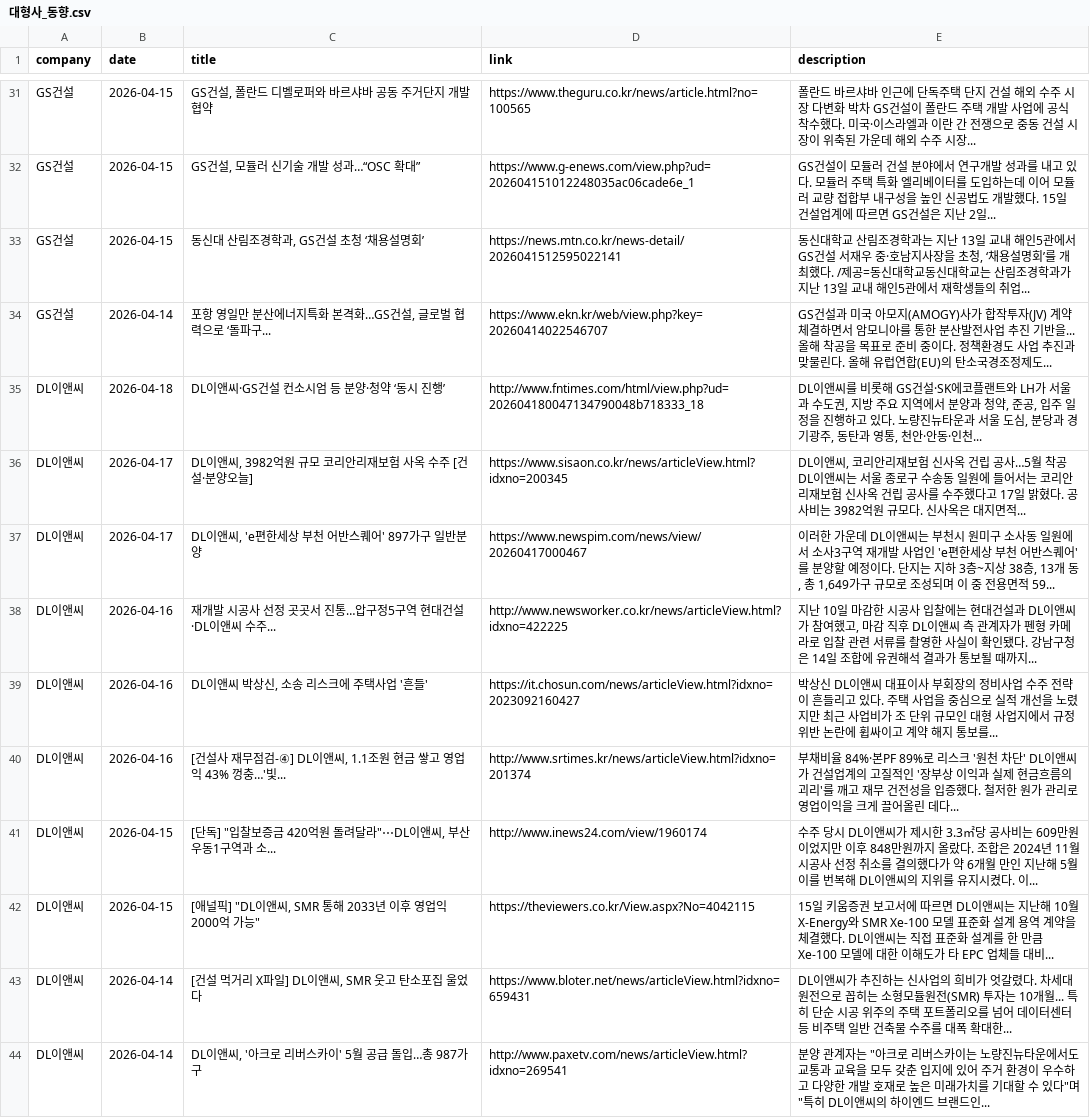
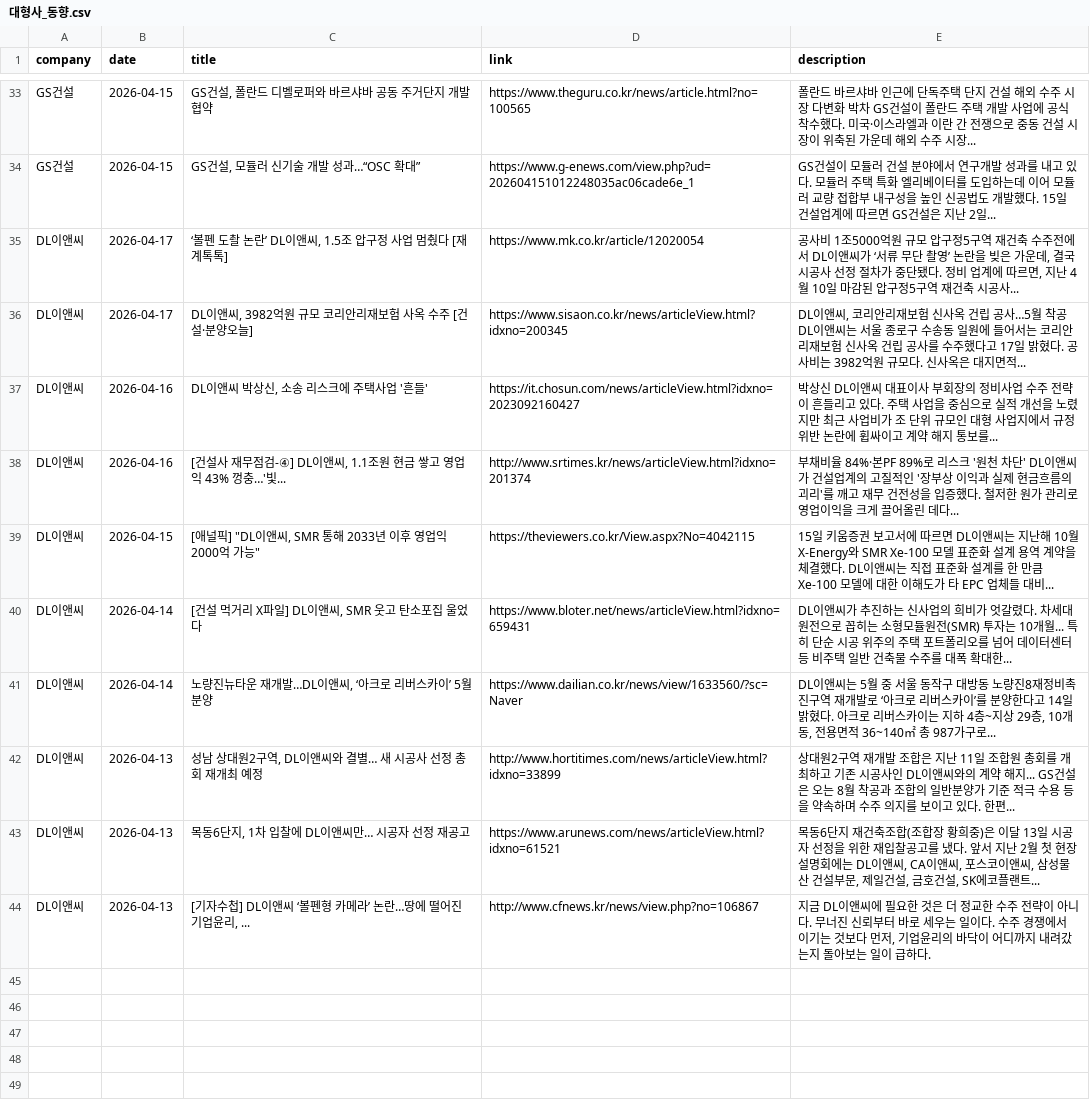
Before and after one commit to hdec-daily-news/hdec-competitors, a CSV file: 대형사_동향.csv, drawn as a sheet; only a part is shown, gaps mark what is left out; the diff covers the shown part only.

```diff
--- a/대형사_동향.csv
+++ b/대형사_동향.csv
@@ -32,13 +34,11 @@ GS건설,2026-04-15,"GS건설, 폴란드 디벨로퍼와 바르샤바 공동 주
 GS건설,2026-04-15,"GS건설, 모듈러 신기술 개발 성과…“OSC 확대”",https://www.g-enews.com/view.php?ud=202604151012248035ac06cade6e_1,GS건설이 모듈러 건설 분야에서 연구개발 성과를 내고 있다. 모듈러 주택 특화 엘리베이터를 도입하는데 이어 모듈러 교량 접합부 내구성을 높인 신공법도 개발했다. 15일 건설업계에 따르면 GS건설은 지난 2일...
-GS건설,2026-04-15,"동신대 산림조경학과, GS건설 초청 ‘채용설명회’",https://news.mtn.co.kr/news-detail/2026041512595022141,"동신대학교 산림조경학과는 지난 13일 교내 해인5관에서 GS건설 서재우 중·호남지사장을 초청, ‘채용설명회’를 개최했다. /제공=동신대학교동신대학교는 산림조경학과가 지난 13일 교내 해인5관에서 재학생들의 취업... "
-GS건설,2026-04-14,"포항 영일만 분산에너지특화 본격화…GS건설, 글로벌 협력으로 ‘돌파구...",https://www.ekn.kr/web/view.php?key=20260414022546707,GS건설과 미국 아모지(AMOGY)사가 합작투자(JV) 계약 체결하면서 암모니아를 통한 분산발전사업 추진 기반을... 올해 착공을 목표로 준비 중이다. 정책환경도 사업 추진과 맞물린다. 올해 유럽연합(EU)의 탄소국경조정제도...
-DL이앤씨,2026-04-18,DL이앤씨·GS건설 컨소시엄 등 분양·청약 ‘동시 진행’,http://www.fntimes.com/html/view.php?ud=202604180047134790048b718333_18,"DL이앤씨를 비롯해 GS건설·SK에코플랜트와 LH가 서울과 수도권, 지방 주요 지역에서 분양과 청약, 준공, 입주 일정을 진행하고 있다. 노량진뉴타운과 서울 도심, 분당과 경기광주, 동탄과 영통, 천안·안동·인천... "
+DL이앤씨,2026-04-17,"‘볼펜 도촬 논란’ DL이앤씨, 1.5조 압구정 사업 멈췄다 [재계톡톡]",https://www.mk.co.kr/article/12020054,"공사비 1조5000억원 규모 압구정5구역 재건축 수주전에서 DL이앤씨가 ‘서류 무단 촬영’ 논란을 빚은 가운데, 결국 시공사 선정 절차가 중단됐다. 정비 업계에 따르면, 지난 4월 10일 마감된 압구정5구역 재건축 시공사... "
 DL이앤씨,2026-04-17,"DL이앤씨, 3982억원 규모 코리안리재보험 사옥 수주 [건설·분양오늘]",https://www.sisaon.co.kr/news/articleView.html?idxno=200345,"DL이앤씨, 코리안리재보험 신사옥 건립 공사…5월 착공 DL이앤씨는 서울 종로구 수송동 일원에 들어서는 코리안리재보험 신사옥 건립 공사를 수주했다고 17일 밝혔다. 공사비는 3982억원 규모다. 신사옥은 대지면적... "
-DL이앤씨,2026-04-17,"DL이앤씨, 'e편한세상 부천 어반스퀘어' 897가구 일반분양",https://www.newspim.com/news/view/20260417000467,"이러한 가운데 DL이앤씨는 부천시 원미구 소사동 일원에서 소사3구역 재개발 사업인 'e편한세상 부천 어반스퀘어'를 분양할 예정이다. 단지는 지하 3층~지상 38층, 13개 동, 총 1,649가구 규모로 조성되며 이 중 전용면적 59... "
-DL이앤씨,2026-04-16,재개발 시공사 선정 곳곳서 진통…압구정5구역 현대건설·DL이앤씨 수주...,http://www.newsworker.co.kr/news/articleView.html?idxno=422225,"지난 10일 마감한 시공사 입찰에는 현대건설과 DL이앤씨가 참여했고, 마감 직후 DL이앤씨 측 관계자가 펜형 카메라로 입찰 관련 서류를 촬영한 사실이 확인됐다. 강남구청은 14일 조합에 유권해석 결과가 통보될 때까지... "
 DL이앤씨,2026-04-16,"DL이앤씨 박상신, 소송 리스크에 주택사업 '흔들'",https://it.chosun.com/news/articleView.html?idxno=2023092160427,박상신 DL이앤씨 대표이사 부회장의 정비사업 수주 전략이 흔들리고 있다. 주택 사업을 중심으로 실적 개선을 노렸지만 최근 사업비가 조 단위 규모인 대형 사업지에서 규정 위반 논란에 휩싸이고 계약 해지 통보를...
 DL이앤씨,2026-04-16,"[건설사 재무점검-④] DL이앤씨, 1.1조원 현금 쌓고 영업익 43% 껑충…'빛...",http://www.srtimes.kr/news/articleView.html?idxno=201374, 부채비율 84%·본PF 89%로 리스크 '원천 차단'  DL이앤씨가 건설업계의 고질적인 '장부상 이익과 실제 현금흐름의 괴리'를 깨고 재무 건전성을 입증했다. 철저한 원가 관리로 영업이익을 크게 끌어올린 데다...
-DL이앤씨,2026-04-15,"[단독] ""입찰보증금 420억원 돌려달라""⋯DL이앤씨, 부산 우동1구역과 소...",http://www.inews24.com/view/1960174,수주 당시 DL이앤씨가 제시한 3.3㎡당 공사비는 609만원이었지만 이후 848만원까지 올랐다. 조합은 2024년 11월 시공사 선정 취소를 결의했다가 약 6개월 만인 지난해 5월 이를 번복해 DL이앤씨의 지위를 유지시켰다. 이...
 DL이앤씨,2026-04-15,"[애널픽] ""DL이앤씨, SMR 통해 2033년 이후 영업익 2000억 가능""",https://theviewers.co.kr/View.aspx?No=4042115,15일 키움증권 보고서에 따르면 DL이앤씨는 지난해 10월 X-Energy와 SMR Xe-100 모델 표준화 설계 용역 계약을 체결했다. DL이앤씨는 직접 표준화 설계를 한 만큼 Xe-100 모델에 대한 이해도가 타 EPC 업체들 대비...
 DL이앤씨,2026-04-14,"[건설 먹거리 X파일] DL이앤씨, SMR 웃고 탄소포집 울었다",https://www.bloter.net/news/articleView.html?idxno=659431,DL이앤씨가 추진하는 신사업의 희비가 엇갈렸다. 차세대 원전으로 꼽히는 소형모듈원전(SMR) 투자는 10개월... 특히 단순 시공 위주의 주택 포트폴리오를 넘어 데이터센터 등 비주택 일반 건축물 수주를 대폭 확대한...
-DL이앤씨,2026-04-14,"DL이앤씨, '아크로 리버스카이' 5월 공급 돌입…총 987가구",http://www.paxetv.com/news/articleView.html?idxno=269541,"분양 관계자는 ""아크로 리버스카이는 노량진뉴타운에서도 교통과 교육을 모두 갖춘 입지에 있어 주거 환경이 우수하고 다양한 개발 호재로 높은 미래가치를 기대할 수 있다""며 ""특히 DL이앤씨의 하이엔드 브랜드인... "
+DL이앤씨,2026-04-14,"노량진뉴타운 재개발…DL이앤씨, ‘아크로 리버스카이’ 5월 분양",https://www.dailian.co.kr/news/view/1633560/?sc=Naver,"DL이앤씨는 5월 중 서울 동작구 대방동 노량진8재정비촉진구역 재개발로 ‘아크로 리버스카이’를 분양한다고 14일 밝혔다. 아크로 리버스카이는 지하 4층~지상 29층, 10개 동, 전용면적 36~140㎡ 총 987가구로... "
+DL이앤씨,2026-04-13,"성남 상대원2구역, DL이앤씨와 결별… 새 시공사 선정 총회 재개최 예정",http://www.hortitimes.com/news/articleView.html?idxno=33899,상대원2구역 재개발 조합은 지난 11일 조합원 총회를 개최하고 기존 시공사인 DL이앤씨와의 계약 해지... GS건설은 오는 8월 착공과 조합의 일반분양가 기준 적극 수용 등을 약속하며 수주 의지를 보이고 있다. 한편...
+DL이앤씨,2026-04-13,"목동6단지, 1차 입찰에 DL이앤씨만… 시공자 선정 재공고",https://www.arunews.com/news/articleView.html?idxno=61521,"목동6단지 재건축조합(조합장 황희중)은 이달 13일 시공자 선정을 위한 재입찰공고를 냈다. 앞서 지난 2월 첫 현장설명회에는 DL이앤씨, CA이앤씨, 포스코이앤씨, 삼성물산 건설부문, 제일건설, 금호건설, SK에코플랜트... "
+DL이앤씨,2026-04-13,"[기자수첩] DL이앤씨 ‘볼펜형 카메라’ 논란…땅에 떨어진 기업윤리, ...",http://www.cfnews.kr/news/view.php?no=106867,"지금 DL이앤씨에 필요한 것은 더 정교한 수주 전략이 아니다. 무너진 신뢰부터 바로 세우는 일이다. 수주 경쟁에서 이기는 것보다 먼저, 기업윤리의 바닥이 어디까지 내려갔는지 돌아보는 일이 급하다."
```
Also changed, not shown: 6 added rows and 4 removed rows elsewhere in this file, 1 other file.
